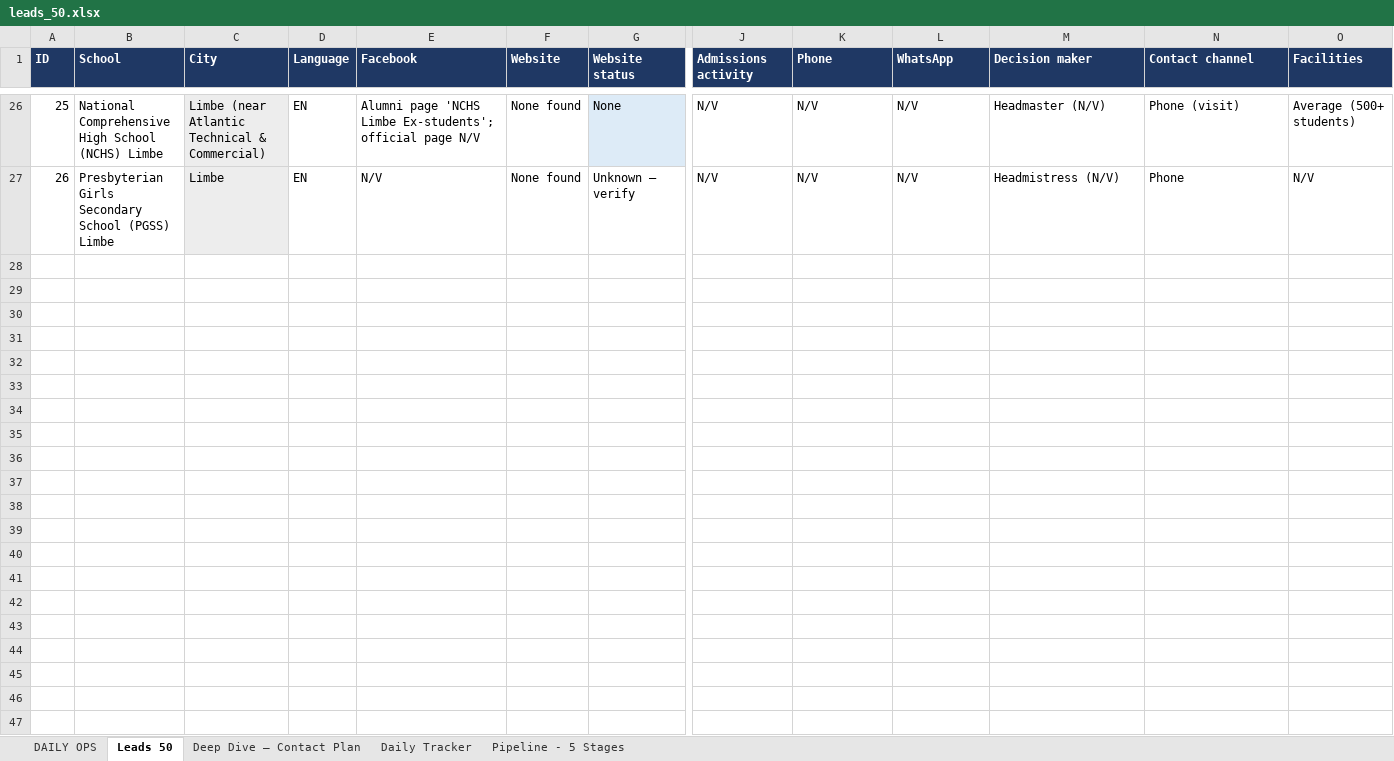
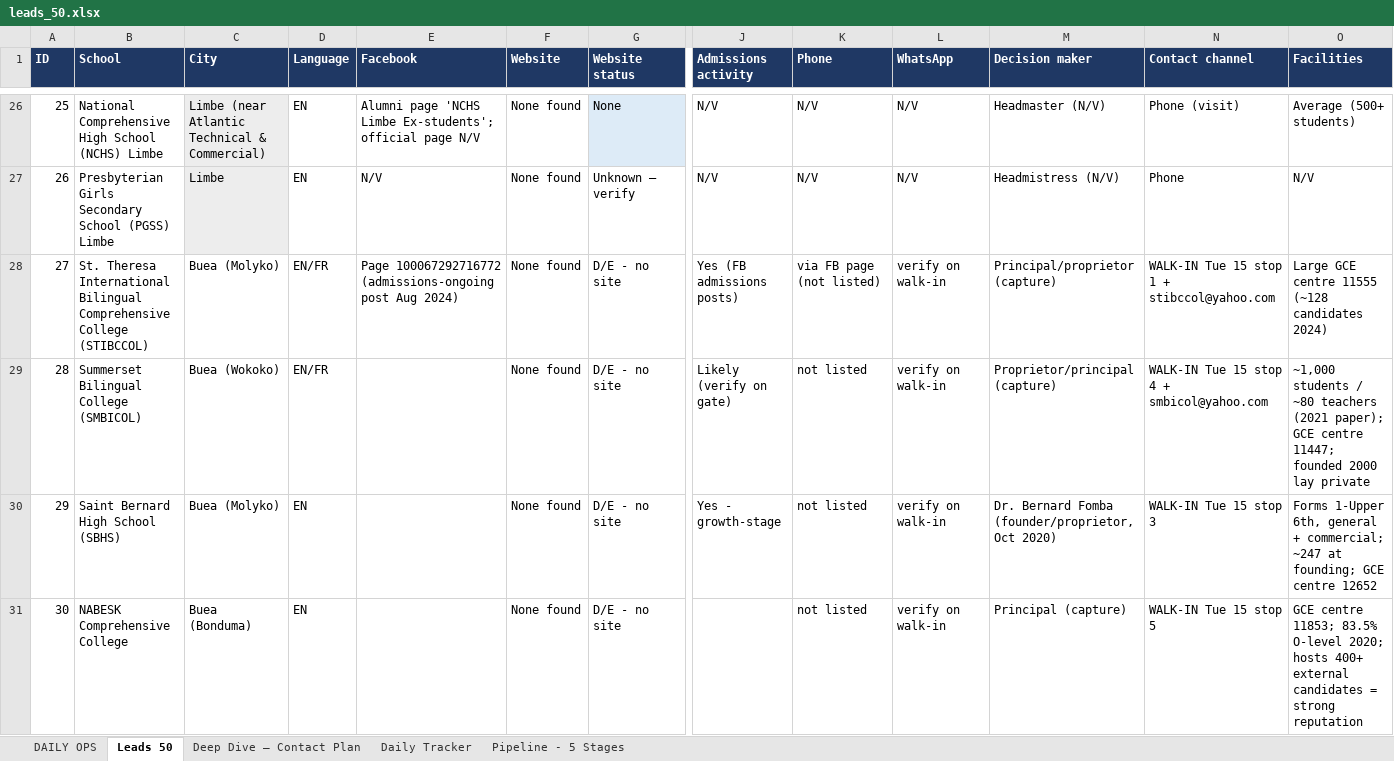
Before and after one commit to AKWOKING/AMK, an Excel workbook: leads/leads_50.xlsx, sheet Leads 50, drawn as a sheet; only a part is shown, gaps mark what is left out; values as stored, in another font and other column widths than the file's, no borders; rows hold the shown columns only; the diff covers the shown part only; the diff names each change by its address in the sheet, - before the commit and + after, or states it on an @@ line.

Commit message:
Tue 15 Buea walk-in batch: 10 routed stops, 7 new leads, printable WA QR cards, EN/FR gate scripts
- sales/Walk-In-Batch-2026-09-15.md: Molyko x3 (St Theresa, Salvation, St Bernard), Wokoko Summerset (1000 students), Bonduma x2 (NABESK, Baird), Great Soppo x3 (Baptist Comp, Inter caution, PCSS boarding), Muea stretch; timing, objections, contingent WA msgs for tonight's number checks
- sales/walkin/: QR PNGs (EN/FR deep links to AMK WA) + printable 9-card A4 sheet + builder (agency URL slot for later)
- CRM: new leads IDs 27-33 scored, enriched Salvation/PCSS/Frankfils/Marthlo; pipeline tab rows; Daily Ops rewritten for walk-in day
- sourcing channel logged: GCE Board accommodation-centre PDFs (verified active schools + quarters + candidate counts)
- Pipeline-Status + Weekly Plan updated; Sasse DM/email + NHICHS email slot around the route

Co-authored-by: arena-agent <297053741+arena-agent@users.noreply.github.com>

```diff
--- a/leads/leads_50.xlsx (sheet Leads 50)
+++ b/leads/leads_50.xlsx (sheet Leads 50)
+row 28: 27 | St. Theresa International Bilingual Comprehensive College (STIBCCOL) | Buea (Molyko) | EN/FR | Page 100067292716772 (admissions-ongoing post Aug 2024) | None found | D/E - no site | Yes (FB admissions posts) | via FB page (not listed) | verify on walk-in | Principal/proprietor (capture) | WALK-IN Tue 15 stop 1 + stibccol@yahoo.com | Large GCE centre 11555 (~128 candidates 2024)
+row 29: 28 | Summerset Bilingual College (SMBICOL) | Buea (Wokoko) | EN/FR |  | None found | D/E - no site | Likely (verify on gate) | not listed | verify on walk-in | Proprietor/principal (capture) | WALK-IN Tue 15 stop 4 + smbicol@yahoo.com | ~1,000 students / ~80 teachers (2021 paper); GCE centre 11447; founded 2000 lay private
+row 30: 29 | Saint Bernard High School (SBHS) | Buea (Molyko) | EN |  | None found | D/E - no site | Yes - growth-stage | not listed | verify on walk-in | Dr. Bernard Fomba (founder/proprietor, Oct 2020) | WALK-IN Tue 15 stop 3 | Forms 1-Upper 6th, general + commercial; ~247 at founding; GCE centre 12652
+row 31: 30 | NABESK Comprehensive College | Buea (Bonduma) | EN |  | None found | D/E - no site |  | not listed | verify on walk-in | Principal (capture) | WALK-IN Tue 15 stop 5 | GCE centre 11853; 83.5% O-level 2020; hosts 400+ external candidates = strong reputation
```
Also changed, not shown: 3 added rows and 4 edited cells elsewhere in this sheet, sheet Pipeline - 5 Stages, 9 other files.
